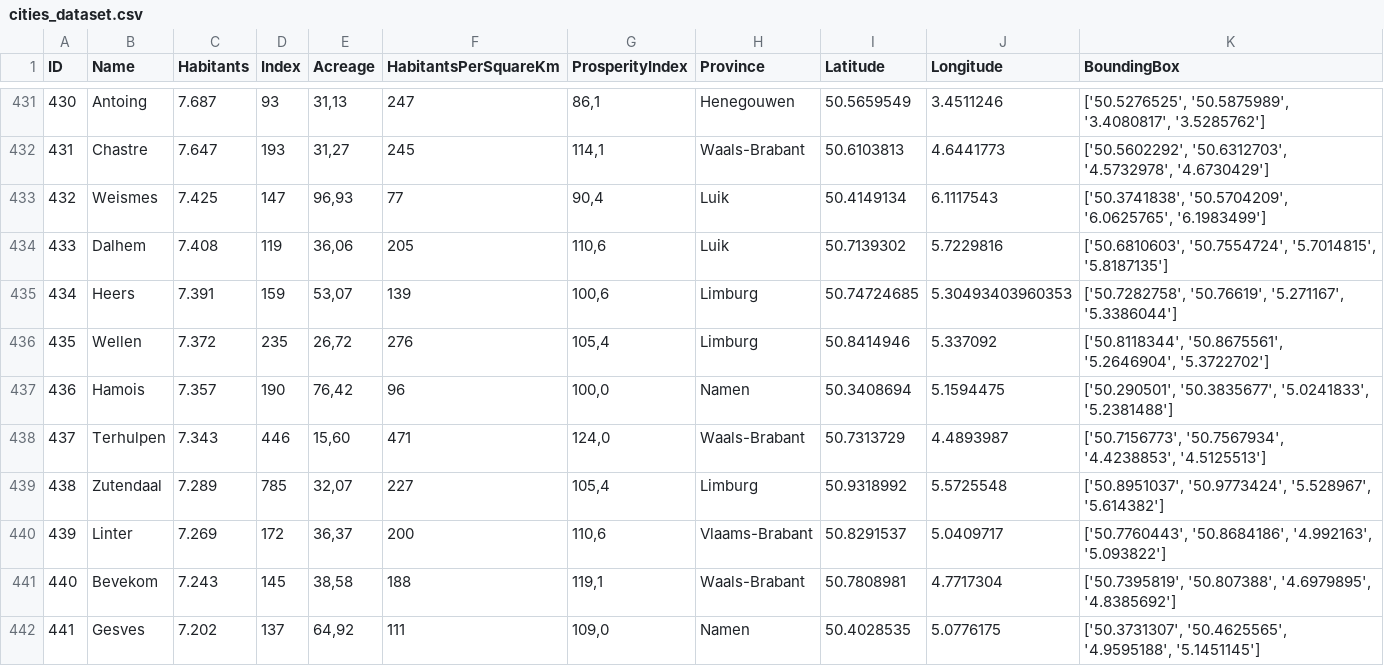
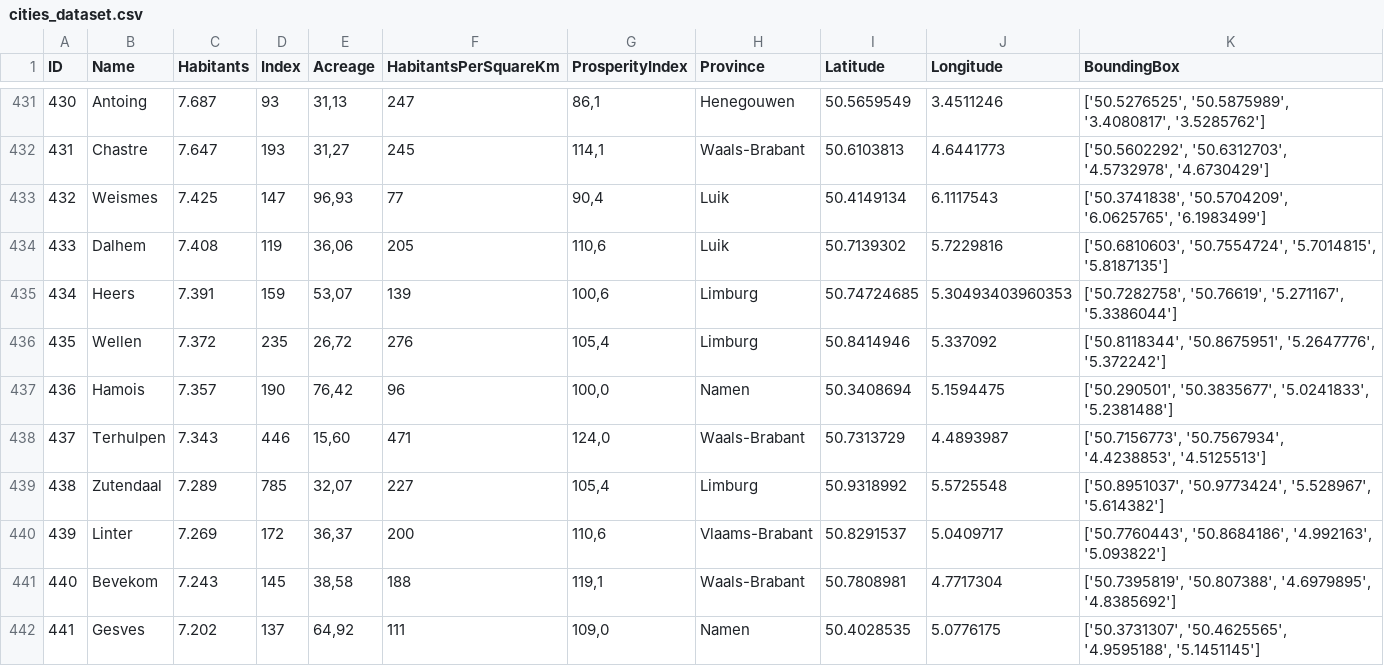
Before and after one commit to SvenDeSmit/Coursera_Capstone, a CSV file: Learn/cities_dataset.csv, drawn as a sheet; only a part is shown, gaps mark what is left out; the diff covers the shown part only.

Commit message:
08-09-2019

```diff
--- a/Learn/cities_dataset.csv
+++ b/Learn/cities_dataset.csv
@@ -435,3 +435,3 @@ ID,Name,Habitants,Index,Acreage,HabitantsPerSquareKm,ProsperityIndex,Province,La
 434,Heers,7.391,159,"53,07",139,"100,6",Limburg,50.74724685,5.30493403960353,"['50.7282758', '50.76619', '5.271167', '5.3386044']"
-435,Wellen,7.372,235,"26,72",276,"105,4",Limburg,50.8414946,5.337092,"['50.8118344', '50.8675561', '5.2646904', '5.3722702']"
+435,Wellen,7.372,235,"26,72",276,"105,4",Limburg,50.8414946,5.337092,"['50.8118344', '50.8675951', '5.2647776', '5.372242']"
 436,Hamois,7.357,190,"76,42",96,"100,0",Namen,50.3408694,5.1594475,"['50.290501', '50.3835677', '5.0241833', '5.2381488']"
```
Also changed, not shown: 18 edited cells elsewhere in this file.
